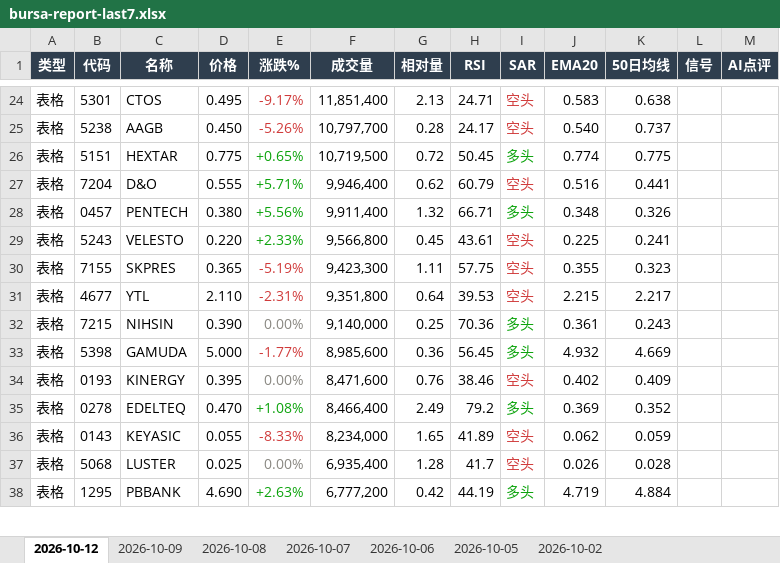
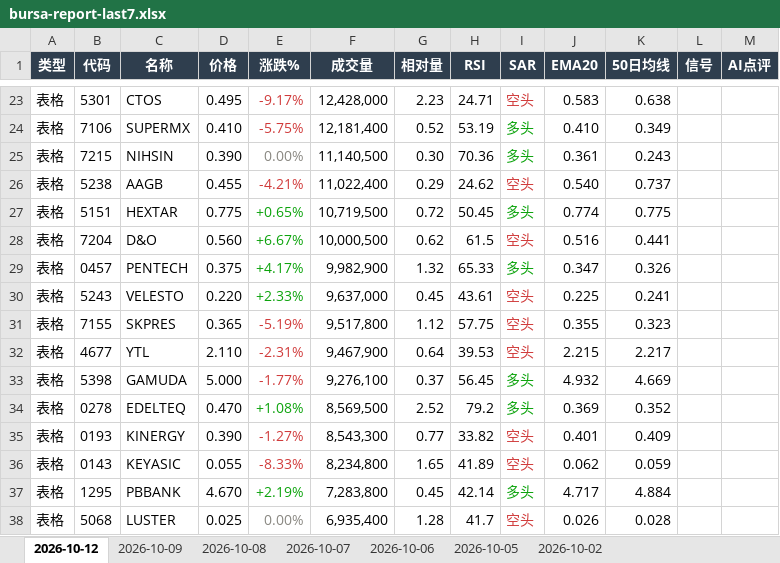
Before and after one commit to CJA231/Bursa-bot, an Excel workbook: docs/downloads/bursa-report-last7.xlsx, sheet 2026-10-12, drawn as a sheet; only a part is shown, gaps mark what is left out; values as stored, in another font and other column widths than the file's, no borders; removed rows and columns are numbered as before the commit, all else as after; the diff covers the shown part only; the diff names each change by its address in the sheet, - before the commit and + after, or states it on an @@ line.

```diff
--- a/docs/downloads/bursa-report-last7.xlsx (sheet 2026-10-12)
+++ b/docs/downloads/bursa-report-last7.xlsx (sheet 2026-10-12)
-F23 (成交量): 11,851,400
+F23 (成交量): 12,428,000
-G23 (相对量): 2.13
+G23 (相对量): 2.23
+row 24: 表格 | 7106 | SUPERMX | 0.410 | -5.75% | 12,181,400 | 0.52 | 53.19 | 多头 | 0.410 | 0.349
+row 25: 表格 | 7215 | NIHSIN | 0.390 | 0.00% | 11,140,500 | 0.30 | 70.36 | 多头 | 0.361 | 0.243
-D26 (价格): 0.450
+D26 (价格): 0.455
-E26 (涨跌%): -5.26%
+E26 (涨跌%): -4.21%
-F26 (成交量): 10,797,700
+F26 (成交量): 11,022,400
-G26 (相对量): 0.28
+G26 (相对量): 0.29
-H26 (RSI): 24.17
+H26 (RSI): 24.62
-D28 (价格): 0.555
+D28 (价格): 0.560
-E28 (涨跌%): +5.71%
+E28 (涨跌%): +6.67%
-F28 (成交量): 9,946,400
+F28 (成交量): 10,000,500
-H28 (RSI): 60.79
+H28 (RSI): 61.5
-D29 (价格): 0.380
+D29 (价格): 0.375
-E29 (涨跌%): +5.56%
+E29 (涨跌%): +4.17%
-F29 (成交量): 9,911,400
+F29 (成交量): 9,982,900
-H29 (RSI): 66.71
+H29 (RSI): 65.33
-J29 (EMA20): 0.348
+J29 (EMA20): 0.347
-F30 (成交量): 9,566,800
+F30 (成交量): 9,637,000
-F31 (成交量): 9,423,300
+F31 (成交量): 9,517,800
-G31 (相对量): 1.11
+G31 (相对量): 1.12
-F32 (成交量): 9,351,800
+F32 (成交量): 9,467,900
-row 32: 表格 | 7215 | NIHSIN | 0.390 | 0.00% | 9,140,000 | 0.25 | 70.36 | 多头 | 0.361 | 0.243
-F33 (成交量): 8,985,600
+F33 (成交量): 9,276,100
-G33 (相对量): 0.36
+G33 (相对量): 0.37
-row 34: 表格 | 0193 | KINERGY | 0.395 | 0.00% | 8,471,600 | 0.76 | 38.46 | 空头 | 0.402 | 0.409
-F34 (成交量): 8,466,400
+F34 (成交量): 8,569,500
-G34 (相对量): 2.49
+G34 (相对量): 2.52
+row 35: 表格 | 0193 | KINERGY | 0.390 | -1.27% | 8,543,300 | 0.77 | 33.82 | 空头 | 0.401 | 0.409
-F36 (成交量): 8,234,000
+F36 (成交量): 8,234,800
+row 37: 表格 | 1295 | PBBANK | 4.670 | +2.19% | 7,283,800 | 0.45 | 42.14 | 多头 | 4.717 | 4.884
-row 38: 表格 | 1295 | PBBANK | 4.690 | +2.63% | 6,777,200 | 0.42 | 44.19 | 多头 | 4.719 | 4.884
```
Also changed, not shown: 73 added rows, 70 removed rows, 267 edited cells and cell formats elsewhere in this sheet, docs/downloads/2026-10-12/bursa-report-2026-10-12.xlsx, 11 other files.
